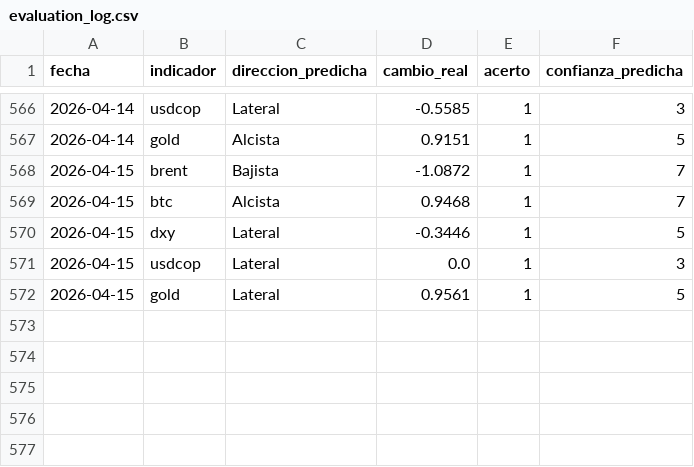
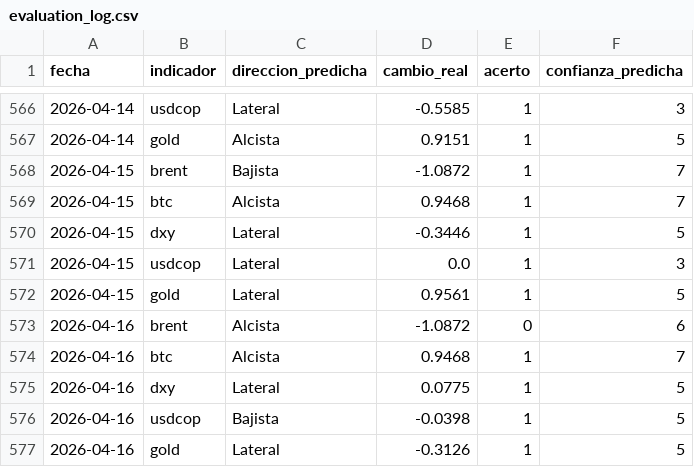
Before and after one commit to juanjo-geo/financial-agent, a CSV file: data/signals/evaluation_log.csv, drawn as a sheet; only a part is shown, gaps mark what is left out; the diff names each change by its address in the sheet, - before the commit and + after, or states it on an @@ line.

```diff
--- a/data/signals/evaluation_log.csv
+++ b/data/signals/evaluation_log.csv
+row 573: 2026-04-16 | brent | Alcista | -1.0872 | 0 | 6
+row 574: 2026-04-16 | btc | Alcista | 0.9468 | 1 | 7
+row 575: 2026-04-16 | dxy | Lateral | 0.0775 | 1 | 5
+row 576: 2026-04-16 | usdcop | Bajista | -0.0398 | 1 | 5
+row 577: 2026-04-16 | gold | Lateral | -0.3126 | 1 | 5
```
Also changed, not shown: data/historical/feargreed_history.csv, data/processed/latest_snapshot.csv, 21 other files.
